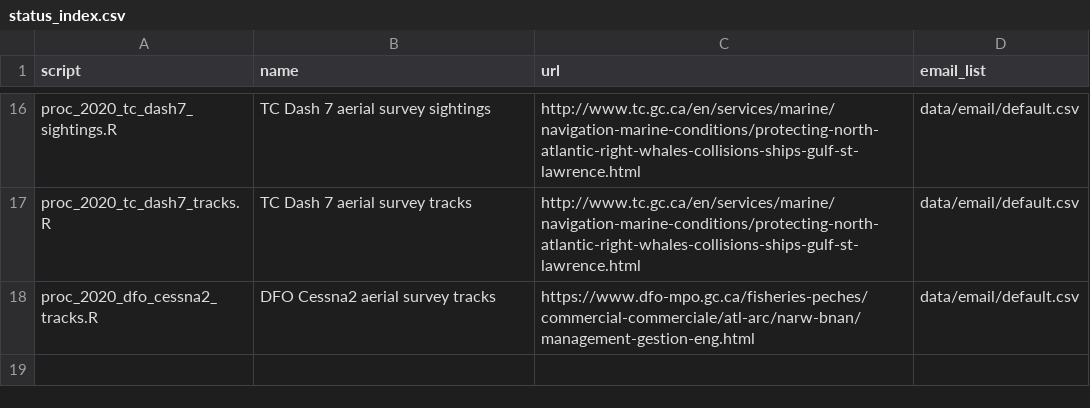
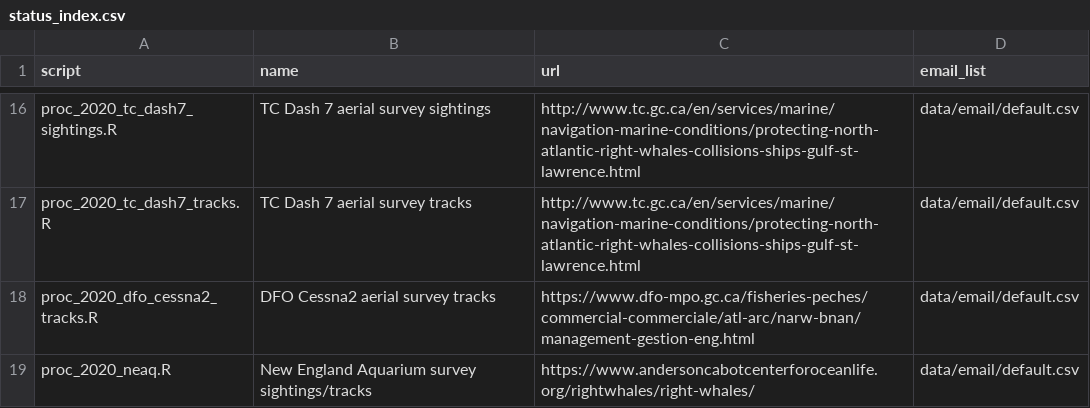
Before and after one commit to hansenjohnson/WhaleMap, a CSV file: status_index.csv, drawn as a sheet; only a part is shown, gaps mark what is left out; the diff names each change by its address in the sheet, - before the commit and + after, or states it on an @@ line.

Commit message:
add 2020 neaq

```diff
--- a/status_index.csv
+++ b/status_index.csv
+row 19: proc_2020_neaq.R | New England Aquarium survey sightings/tracks | https://www.andersoncabotcenterforoceanlife.org/rightwhales/right-whales/ | data/email/default.csv
```
Also changed, not shown: 3 other files.
